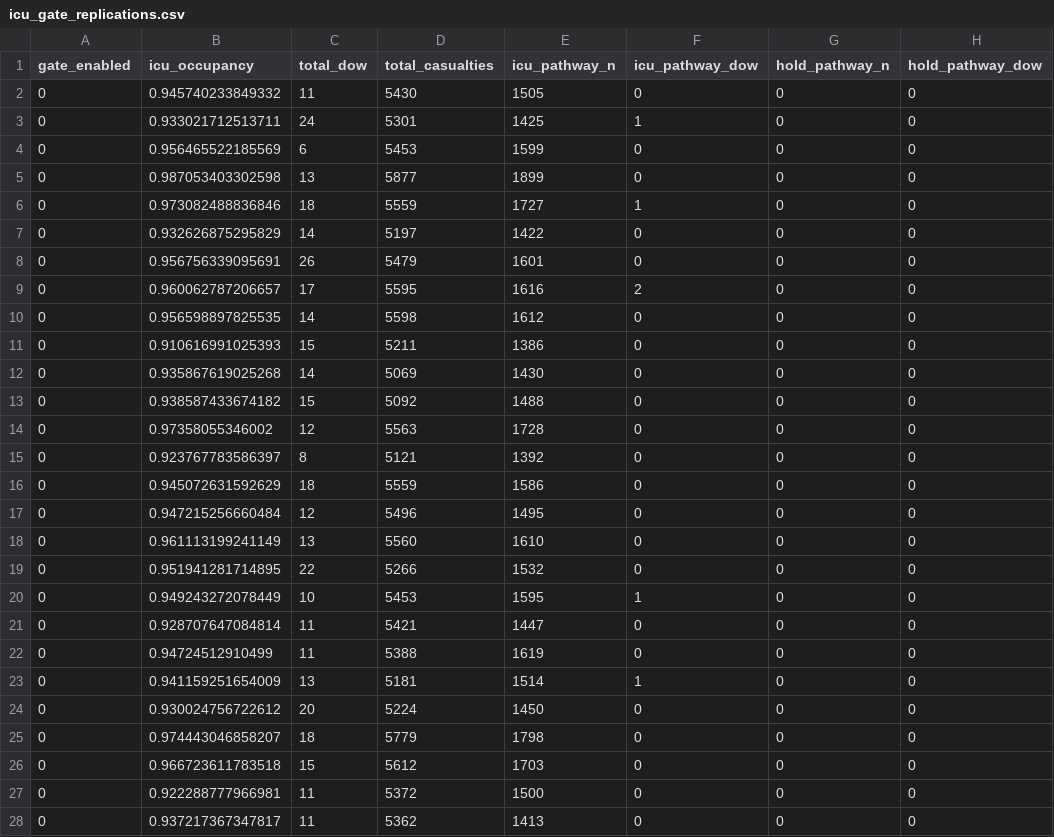
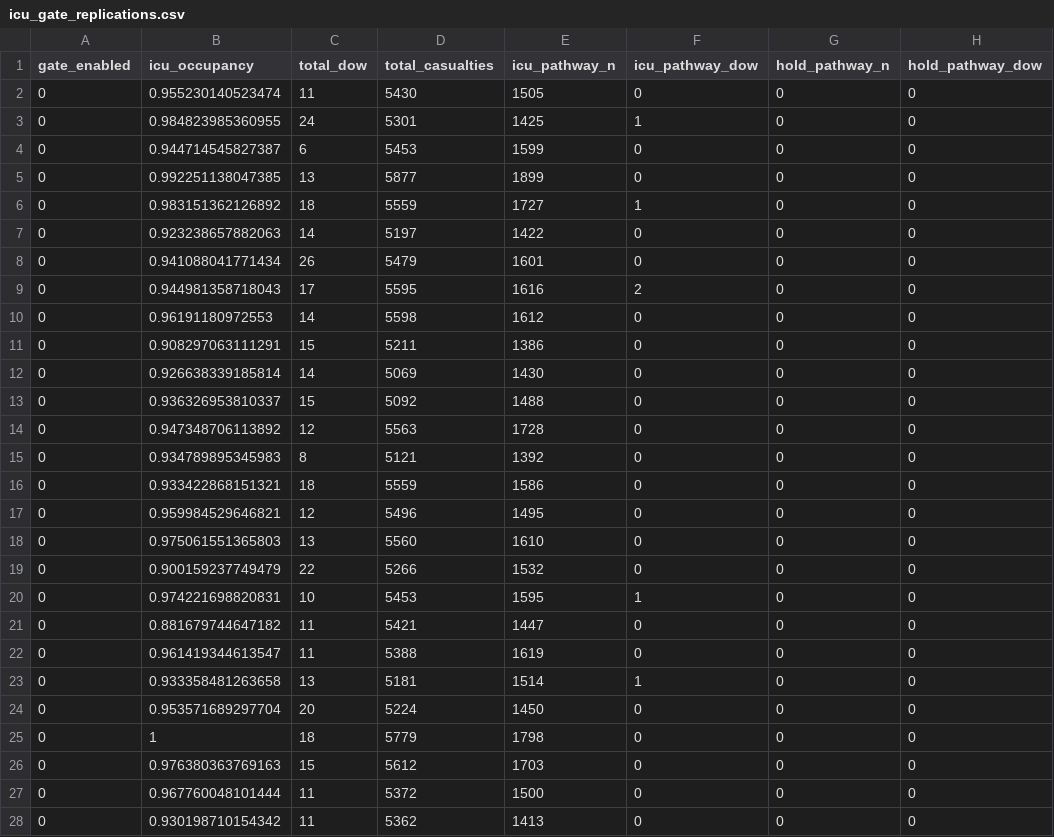
Before and after one commit to natosys/Battlefield-Casualty-Handling, a CSV file: data/icu_gate/icu_gate_replications.csv, drawn as a sheet; only a part is shown; the diff covers the shown part only; the diff names each change by its address in the sheet, - before the commit and + after, or states it on an @@ line.

```diff
--- a/data/icu_gate/icu_gate_replications.csv
+++ b/data/icu_gate/icu_gate_replications.csv
-B2 (icu_occupancy): 0.945740233849332
+B2 (icu_occupancy): 0.955230140523474
-B3 (icu_occupancy): 0.933021712513711
+B3 (icu_occupancy): 0.984823985360955
-B4 (icu_occupancy): 0.956465522185569
+B4 (icu_occupancy): 0.944714545827387
-B5 (icu_occupancy): 0.987053403302598
+B5 (icu_occupancy): 0.992251138047385
-B6 (icu_occupancy): 0.973082488836846
+B6 (icu_occupancy): 0.983151362126892
-B7 (icu_occupancy): 0.932626875295829
+B7 (icu_occupancy): 0.923238657882063
-B8 (icu_occupancy): 0.956756339095691
+B8 (icu_occupancy): 0.941088041771434
-B9 (icu_occupancy): 0.960062787206657
+B9 (icu_occupancy): 0.944981358718043
-B10 (icu_occupancy): 0.956598897825535
+B10 (icu_occupancy): 0.96191180972553
-B11 (icu_occupancy): 0.910616991025393
+B11 (icu_occupancy): 0.908297063111291
-B12 (icu_occupancy): 0.935867619025268
+B12 (icu_occupancy): 0.926638339185814
-B13 (icu_occupancy): 0.938587433674182
+B13 (icu_occupancy): 0.936326953810337
-B14 (icu_occupancy): 0.97358055346002
+B14 (icu_occupancy): 0.947348706113892
-B15 (icu_occupancy): 0.923767783586397
+B15 (icu_occupancy): 0.934789895345983
-B16 (icu_occupancy): 0.945072631592629
+B16 (icu_occupancy): 0.933422868151321
-B17 (icu_occupancy): 0.947215256660484
+B17 (icu_occupancy): 0.959984529646821
-B18 (icu_occupancy): 0.961113199241149
+B18 (icu_occupancy): 0.975061551365803
-B19 (icu_occupancy): 0.951941281714895
+B19 (icu_occupancy): 0.900159237749479
-B20 (icu_occupancy): 0.949243272078449
+B20 (icu_occupancy): 0.974221698820831
-B21 (icu_occupancy): 0.928707647084814
+B21 (icu_occupancy): 0.881679744647182
-B22 (icu_occupancy): 0.94724512910499
+B22 (icu_occupancy): 0.961419344613547
-B23 (icu_occupancy): 0.941159251654009
+B23 (icu_occupancy): 0.933358481263658
-B24 (icu_occupancy): 0.930024756722612
+B24 (icu_occupancy): 0.953571689297704
-B25 (icu_occupancy): 0.974443046858207
+B25 (icu_occupancy): 1
-B26 (icu_occupancy): 0.966723611783518
+B26 (icu_occupancy): 0.976380363769163
-B27 (icu_occupancy): 0.922288777966981
+B27 (icu_occupancy): 0.967760048101444
-B28 (icu_occupancy): 0.937217367347817
+B28 (icu_occupancy): 0.930198710154342
```
Also changed, not shown: 33 edited cells elsewhere in this file, data/icu_gate/icu_gate_paired.csv, data/icu_gate/icu_gate_summary.csv.
